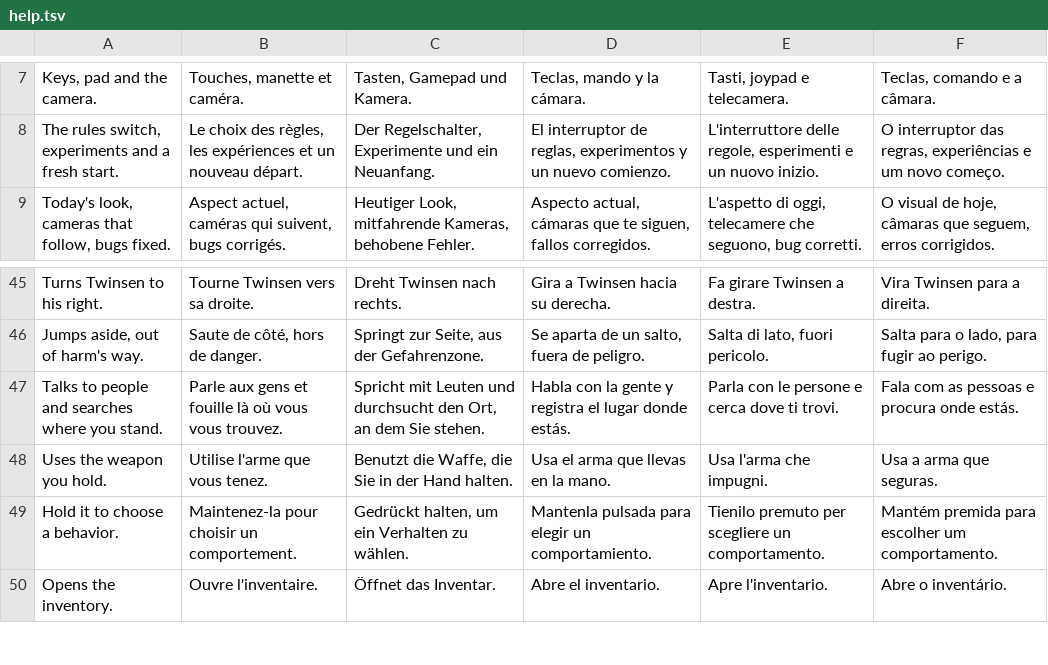
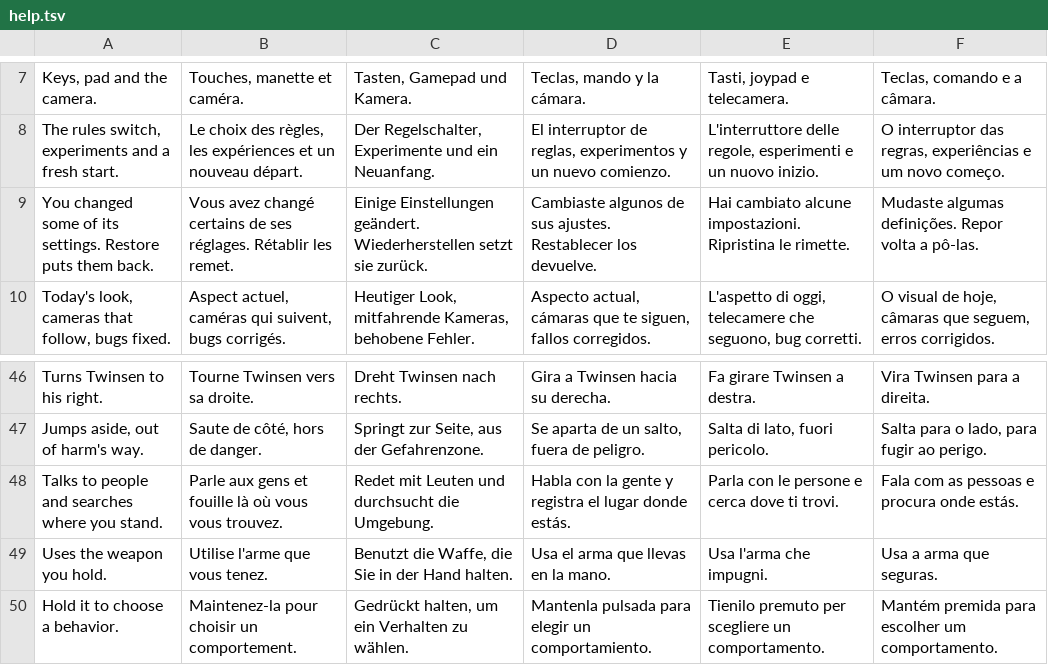
Before and after one commit to noctonca/lba2-menu-prototype, a TSV file: lang/help.tsv, drawn as a sheet; only a part is shown, gaps mark what is left out; the shorter side is filled out with more unchanged rows.

Commit message:
The legend in two columns, the swap question's title, and a changed preset
Del Defaults made the groups page's legend four keys; the band holds three
lines, so Esc Back fell off the band. Four keys now go in two columns, read
down, Back at the bottom right. The wide actions page shows Esc Back too.

A key in use asks under "Confirm key swap" or "Confirm button swap", as the
other questions have their titles.

The preset in use says "(current)" only while unchanged. Changed since, wide
shows the value Changed and the one column "Modern (changed)"; Enter Restore
puts its settings back, and the help says so. The German help for Talk is
shorter, so it fits without paging.

The self test checks the legend stays inside its window and on the screen,
and that a changed preset is never marked current, nor an unchanged one
changed; each check fails on an injected fault.

```diff
--- a/lang/help.tsv
+++ b/lang/help.tsv
@@ -8,2 +8,3 @@ Keys, pad and the camera.	Touches, manette et caméra.	Tasten, Gamepad und Kamer
 The rules switch, experiments and a fresh start.	Le choix des règles, les expériences et un nouveau départ.	Der Regelschalter, Experimente und ein Neuanfang.	El interruptor de reglas, experimentos y un nuevo comienzo.	L'interruttore delle regole, esperimenti e un nuovo inizio.	O interruptor das regras, experiências e um novo começo.
+You changed some of its settings. Restore puts them back.	Vous avez changé certains de ses réglages. Rétablir les remet.	Einige Einstellungen geändert. Wiederherstellen setzt sie zurück.	Cambiaste algunos de sus ajustes. Restablecer los devuelve.	Hai cambiato alcune impostazioni. Ripristina le rimette.	Mudaste algumas definições. Repor volta a pô-las.
 Today's look, cameras that follow, bugs fixed.	Aspect actuel, caméras qui suivent, bugs corrigés.	Heutiger Look, mitfahrende Kameras, behobene Fehler.	Aspecto actual, cámaras que te siguen, fallos corregidos.	L'aspetto di oggi, telecamere che seguono, bug corretti.	O visual de hoje, câmaras que seguem, erros corrigidos.
@@ -46,3 +47,3 @@ Turns Twinsen to his right.	Tourne Twinsen vers sa droite.	Dreht Twinsen nach re
 Jumps aside, out of harm's way.	Saute de côté, hors de danger.	Springt zur Seite, aus der Gefahrenzone.	Se aparta de un salto, fuera de peligro.	Salta di lato, fuori pericolo.	Salta para o lado, para fugir ao perigo.
-Talks to people and searches where you stand.	Parle aux gens et fouille là où vous vous trouvez.	Spricht mit Leuten und durchsucht den Ort, an dem Sie stehen.	Habla con la gente y registra el lugar donde estás.	Parla con le persone e cerca dove ti trovi.	Fala com as pessoas e procura onde estás.
+Talks to people and searches where you stand.	Parle aux gens et fouille là où vous vous trouvez.	Redet mit Leuten und durchsucht die Umgebung.	Habla con la gente y registra el lugar donde estás.	Parla con le persone e cerca dove ti trovi.	Fala com as pessoas e procura onde estás.
 Uses the weapon you hold.	Utilise l'arme que vous tenez.	Benutzt die Waffe, die Sie in der Hand halten.	Usa el arma que llevas en la mano.	Usa l'arma che impugni.	Usa a arma que seguras.
```
Also changed, not shown: lang/menu.tsv, 9 other files.
